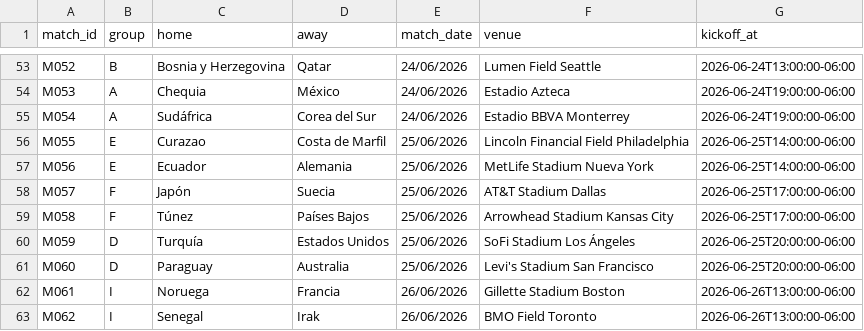
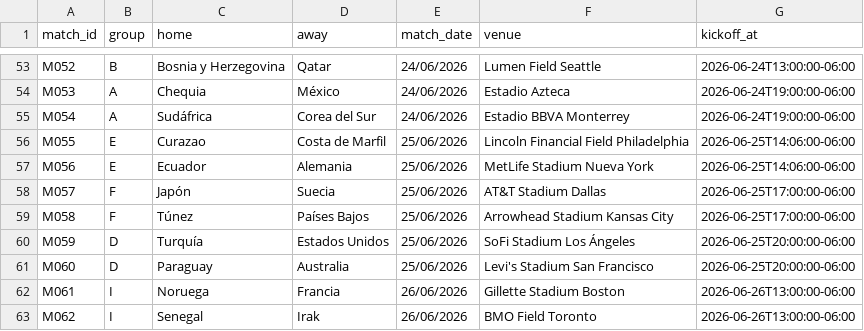
Before and after one commit to AlbertTwist/app-quinela-2026, a CSV file: matches_2026.csv, drawn as a sheet; only a part is shown, gaps mark what is left out.

Commit message:
Actualizar matches_2026.csv

```diff
--- a/matches_2026.csv
+++ b/matches_2026.csv
@@ -55,4 +55,4 @@ M053,A,Chequia,México,24/06/2026,Estadio Azteca,2026-06-24T19:00:00-06:00
 M054,A,Sudáfrica,Corea del Sur,24/06/2026,Estadio BBVA Monterrey,2026-06-24T19:00:00-06:00
-M055,E,Curazao,Costa de Marfil,25/06/2026,Lincoln Financial Field Philadelphia,2026-06-25T14:00:00-06:00
-M056,E,Ecuador,Alemania,25/06/2026,MetLife Stadium Nueva York,2026-06-25T14:00:00-06:00
+M055,E,Curazao,Costa de Marfil,25/06/2026,Lincoln Financial Field Philadelphia,2026-06-25T14:06:00-06:00
+M056,E,Ecuador,Alemania,25/06/2026,MetLife Stadium Nueva York,2026-06-25T14:06:00-06:00
 M057,F,Japón,Suecia,25/06/2026,AT&T Stadium Dallas,2026-06-25T17:00:00-06:00
```
